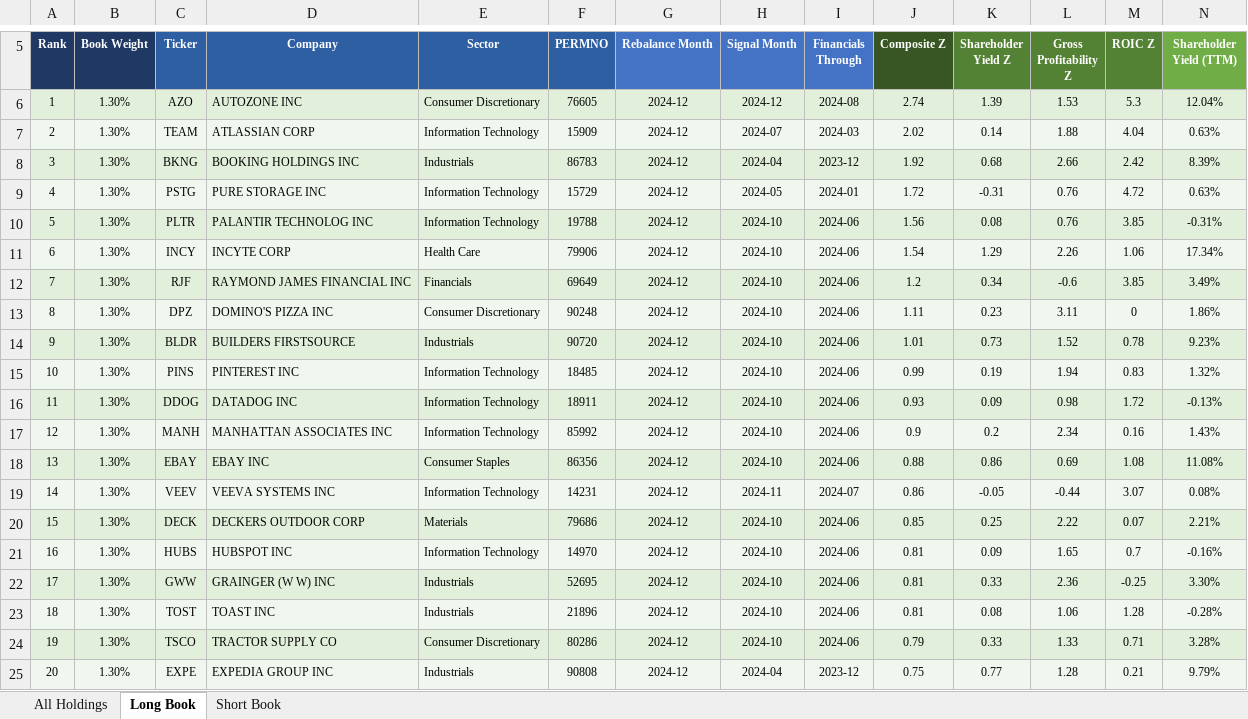
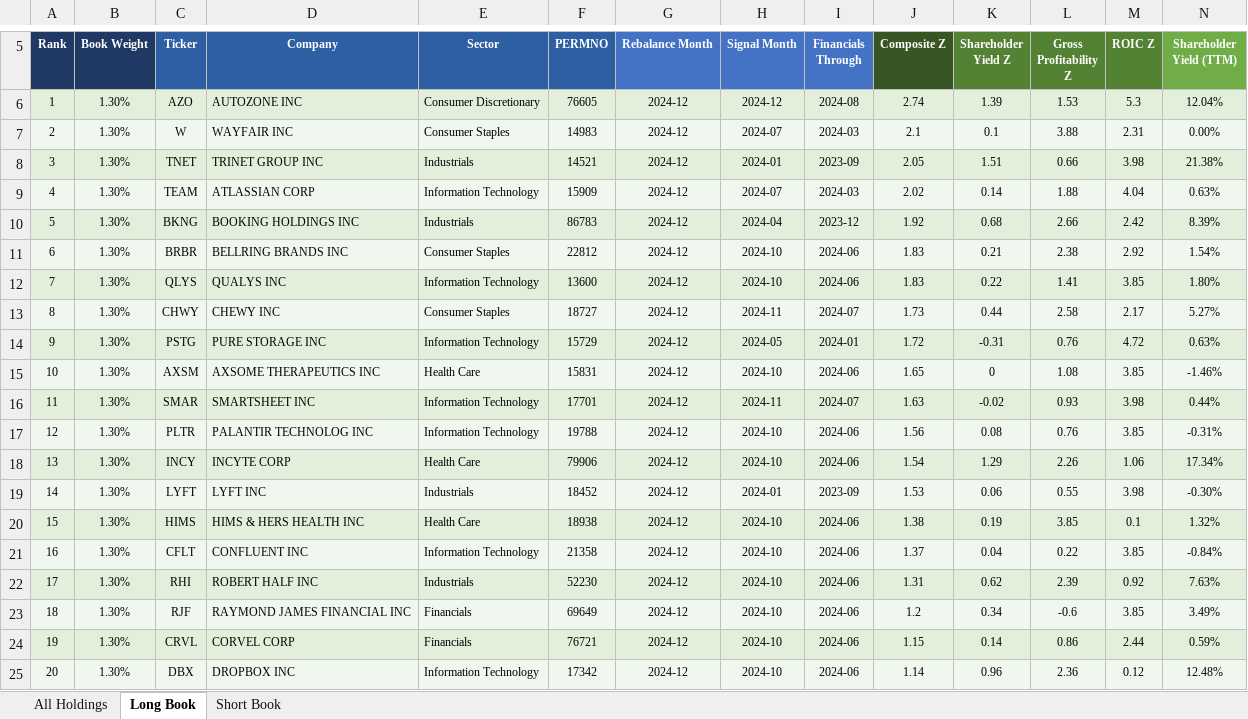
Before and after one commit to Blake-Stanley/Quality-Value-Backtest, an Excel workbook: Output/130_30_holdings_snapshot.xlsx, sheet Long Book, drawn as a sheet; only a part is shown, gaps mark what is left out; the shorter side is filled out with more unchanged rows; values as stored, in another font and other column widths than the file's, no borders; addresses are those after the commit; rows hold the shown columns only; the diff covers the shown part only; the diff names each change by its address in the sheet, - before the commit and + after, or states it on an @@ line.

Commit message:
universe-1000: fix unified universe portfolio logic, short from top-1000 non-long pool

```diff
--- a/Output/130_30_holdings_snapshot.xlsx (sheet Long Book)
+++ b/Output/130_30_holdings_snapshot.xlsx (sheet Long Book)
+row 7: 2 | 1.30% | W | WAYFAIR INC | Consumer Staples | 14983 | 2024-12 | 2024-07 | 2024-03 | 2.1 | 0.1 | 3.88 | 2.31 | 0.00%
+row 8: 3 | 1.30% | TNET | TRINET GROUP INC | Industrials | 14521 | 2024-12 | 2024-01 | 2023-09 | 2.05 | 1.51 | 0.66 | 3.98 | 21.38%
@@ column A (Rank) renumbered between rows 9 and 103 @@
+row 11: 6 | 1.30% | BRBR | BELLRING BRANDS INC | Consumer Staples | 22812 | 2024-12 | 2024-10 | 2024-06 | 1.83 | 0.21 | 2.38 | 2.92 | 1.54%
+row 12: 7 | 1.30% | QLYS | QUALYS INC | Information Technology | 13600 | 2024-12 | 2024-10 | 2024-06 | 1.83 | 0.22 | 1.41 | 3.85 | 1.80%
+row 13: 8 | 1.30% | CHWY | CHEWY INC | Consumer Staples | 18727 | 2024-12 | 2024-11 | 2024-07 | 1.73 | 0.44 | 2.58 | 2.17 | 5.27%
+row 15: 10 | 1.30% | AXSM | AXSOME THERAPEUTICS INC | Health Care | 15831 | 2024-12 | 2024-10 | 2024-06 | 1.65 | 0 | 1.08 | 3.85 | -1.46%
+row 16: 11 | 1.30% | SMAR | SMARTSHEET INC | Information Technology | 17701 | 2024-12 | 2024-11 | 2024-07 | 1.63 | -0.02 | 0.93 | 3.98 | 0.44%
+row 19: 14 | 1.30% | LYFT | LYFT INC | Industrials | 18452 | 2024-12 | 2024-01 | 2023-09 | 1.53 | 0.06 | 0.55 | 3.98 | -0.30%
+row 20: 15 | 1.30% | HIMS | HIMS & HERS HEALTH INC | Health Care | 18938 | 2024-12 | 2024-10 | 2024-06 | 1.38 | 0.19 | 3.85 | 0.1 | 1.32%
+row 21: 16 | 1.30% | CFLT | CONFLUENT INC | Information Technology | 21358 | 2024-12 | 2024-10 | 2024-06 | 1.37 | 0.04 | 0.22 | 3.85 | -0.84%
+row 22: 17 | 1.30% | RHI | ROBERT HALF INC | Industrials | 52230 | 2024-12 | 2024-10 | 2024-06 | 1.31 | 0.62 | 2.39 | 0.92 | 7.63%
+row 24: 19 | 1.30% | CRVL | CORVEL CORP | Financials | 76721 | 2024-12 | 2024-10 | 2024-06 | 1.15 | 0.14 | 0.86 | 2.44 | 0.59%
+row 25: 20 | 1.30% | DBX | DROPBOX INC | Information Technology | 17342 | 2024-12 | 2024-10 | 2024-06 | 1.14 | 0.96 | 2.36 | 0.12 | 12.48%
```
Also changed, not shown: 36 added rows and 48 removed rows elsewhere in this sheet, sheet All Holdings, sheet Short Book, Output/130_30_Backtest_Table.xlsx, 7 other files.
